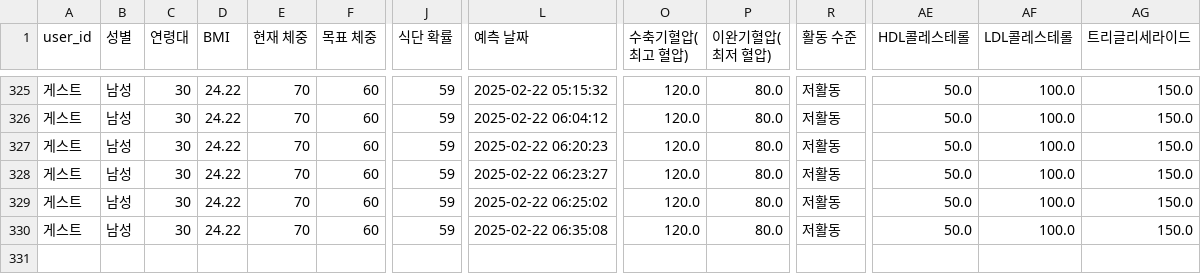
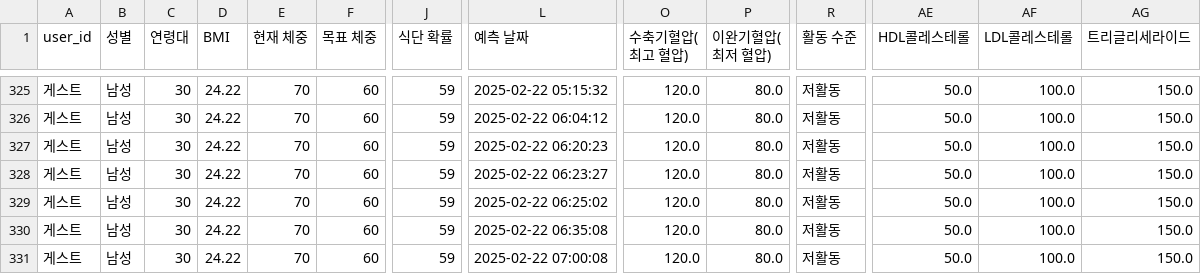
Before and after one commit to mybear1109/bmi_app, a CSV file: data/predictions.csv, drawn as a sheet; only a part is shown, gaps mark what is left out; rows hold the shown columns only; the diff names each change by its address in the sheet, - before the commit and + after, or states it on an @@ line.

```diff
--- a/data/predictions.csv
+++ b/data/predictions.csv
+row 331: 게스트 | 남성 | 30 | 24.22 | 70 | 60 | 59 | 2025-02-22 07:00:08 | 120.0 | 80.0 | 저활동 | 50.0 | 100.0 | 150.0
```
Also changed, not shown: 2 other files.
